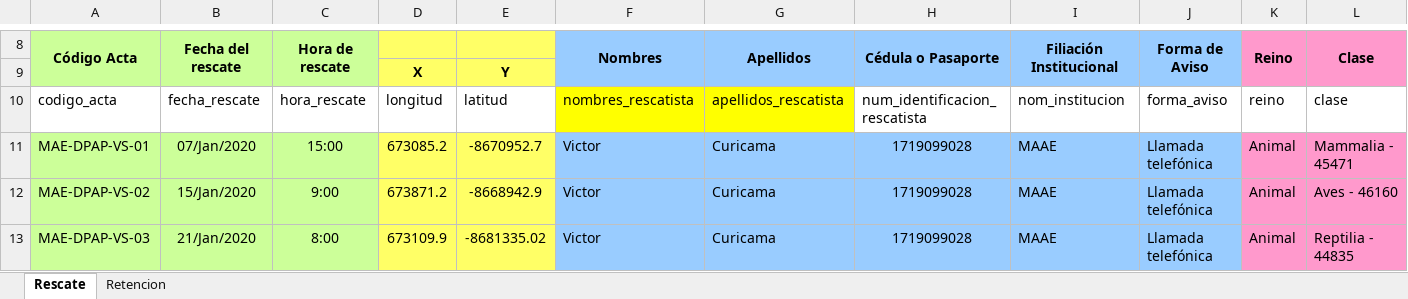
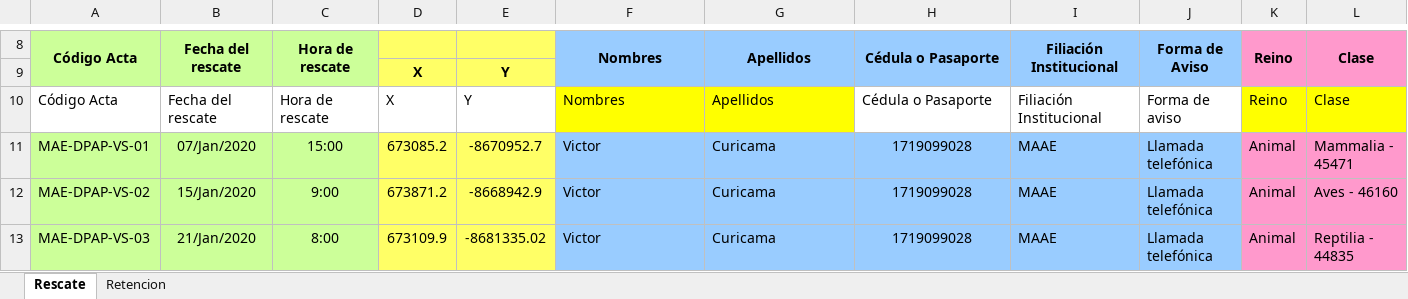
Before and after one commit to matjaviernunez/wcs, an Excel workbook: 02_Bases de Datos 2025/MAATE/BIODOVERSIDAD/Consolidado 2020_Retenciones y Rescates_Zonales.xlsx, sheet Rescate, drawn as a sheet; only a part is shown, gaps mark what is left out; values as stored, in another font and other column widths than the file's, no borders; charts and pictures not drawn; removed rows and columns are numbered as before the commit, all else as after; rows hold the shown columns only; the diff names each change by its address in the sheet, - before the commit and + after, or states it on an @@ line.

Commit message:
jn: integracion carpetas y cambio rutas sintaxis, aparte actualizacion nombres apoyo base 06

```diff
--- a/02_Bases de Datos 2025/MAATE/BIODOVERSIDAD/Consolidado 2020_Retenciones y Rescates_Zonales.xlsx (sheet Rescate)
+++ b/02_Bases de Datos 2025/MAATE/BIODOVERSIDAD/Consolidado 2020_Retenciones y Rescates_Zonales.xlsx (sheet Rescate)
-row 10: codigo_acta | fecha_rescate | hora_rescate | longitud | latitud | nombres_rescatista | apellidos_rescatista | num_identificacion_rescatista | nom_institucion | forma_aviso | reino | clase
+row 10: Código Acta | Fecha del rescate | Hora de rescate | X | Y | Nombres | Apellidos | Cédula o Pasaporte | Filiación Institucional | Forma de aviso | Reino | Clase
```
Also changed, not shown: sheet Retencion, 28 other files.
